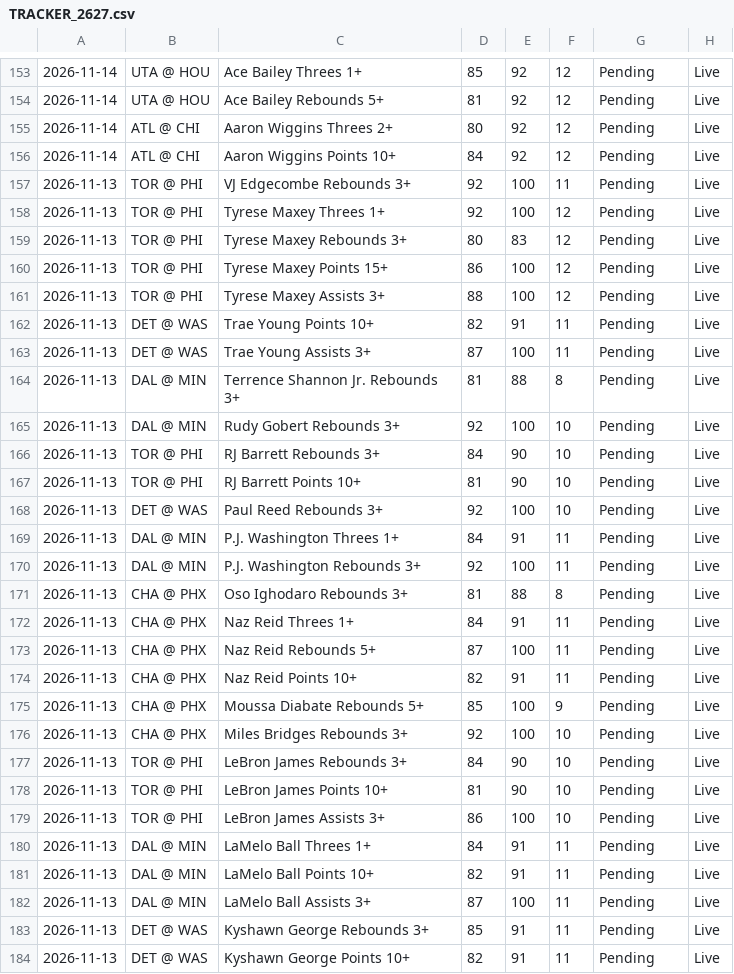
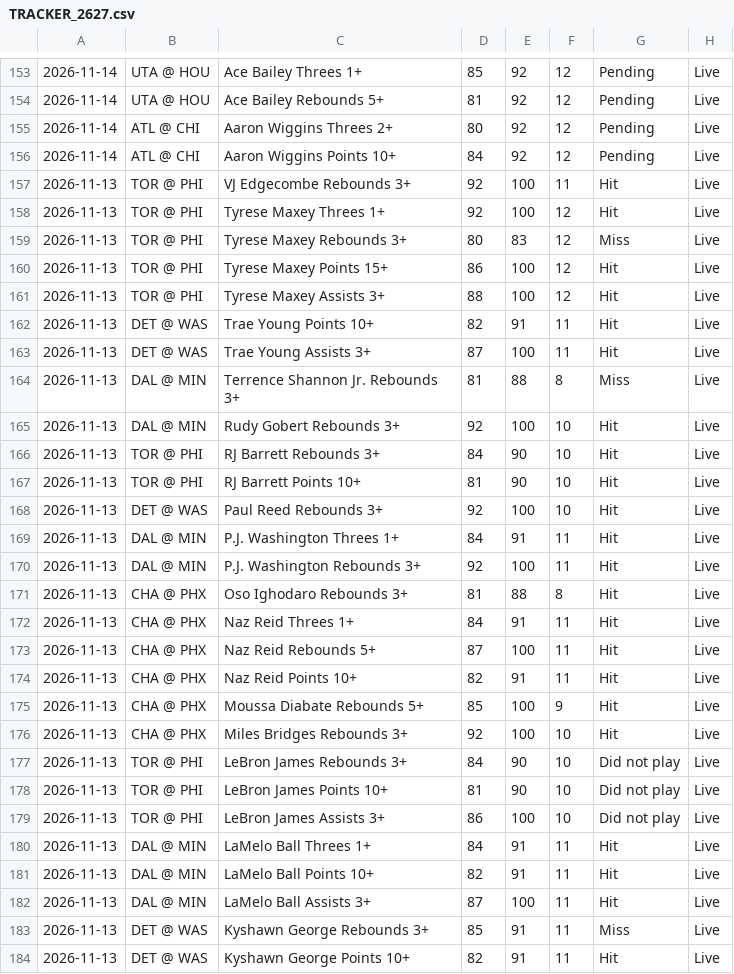
Before and after one commit to 7wilite7/Nba-Stats, a CSV file: out/TRACKER_2627.csv, drawn as a sheet; only a part is shown, gaps mark what is left out; the diff covers the shown part only; the diff names each change by its address in the sheet, - before the commit and + after, or states it on an @@ line.

```diff
--- a/out/TRACKER_2627.csv
+++ b/out/TRACKER_2627.csv
-G157:G158: Pending
+G157:G158: Hit
-G159: Pending
+G159: Miss
-G160:G163: Pending
+G160:G163: Hit
-G164: Pending
+G164: Miss
-G165:G176: Pending
+G165:G176: Hit
-G177:G179: Pending
+G177:G179: Did not play
-G180:G182: Pending
+G180:G182: Hit
-G183: Pending
+G183: Miss
-G184: Pending
+G184: Hit
```
Also changed, not shown: 45 edited cells elsewhere in this file, out/GAMES_2627.csv, out/PLAYERS_2627.csv, 34 other files.
